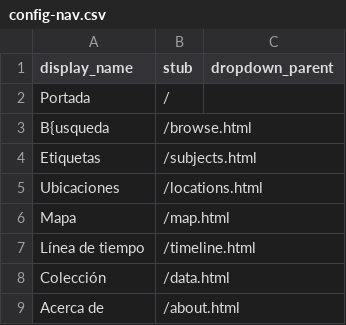
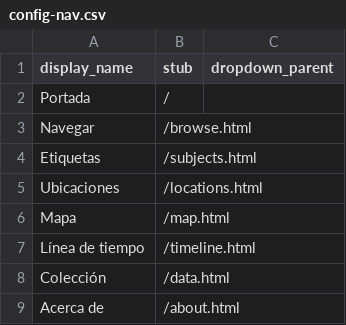
Before and after one commit to objetoimposible/archivo, a CSV file: _data/config-nav.csv, drawn as a sheet.

Commit message:
Update config-nav.csv

```diff
--- a/_data/config-nav.csv
+++ b/_data/config-nav.csv
@@ -2,3 +2,3 @@ display_name,stub,dropdown_parent
 Portada,/
-B{usqueda,/browse.html
+Navegar,/browse.html
 Etiquetas,/subjects.html
```
